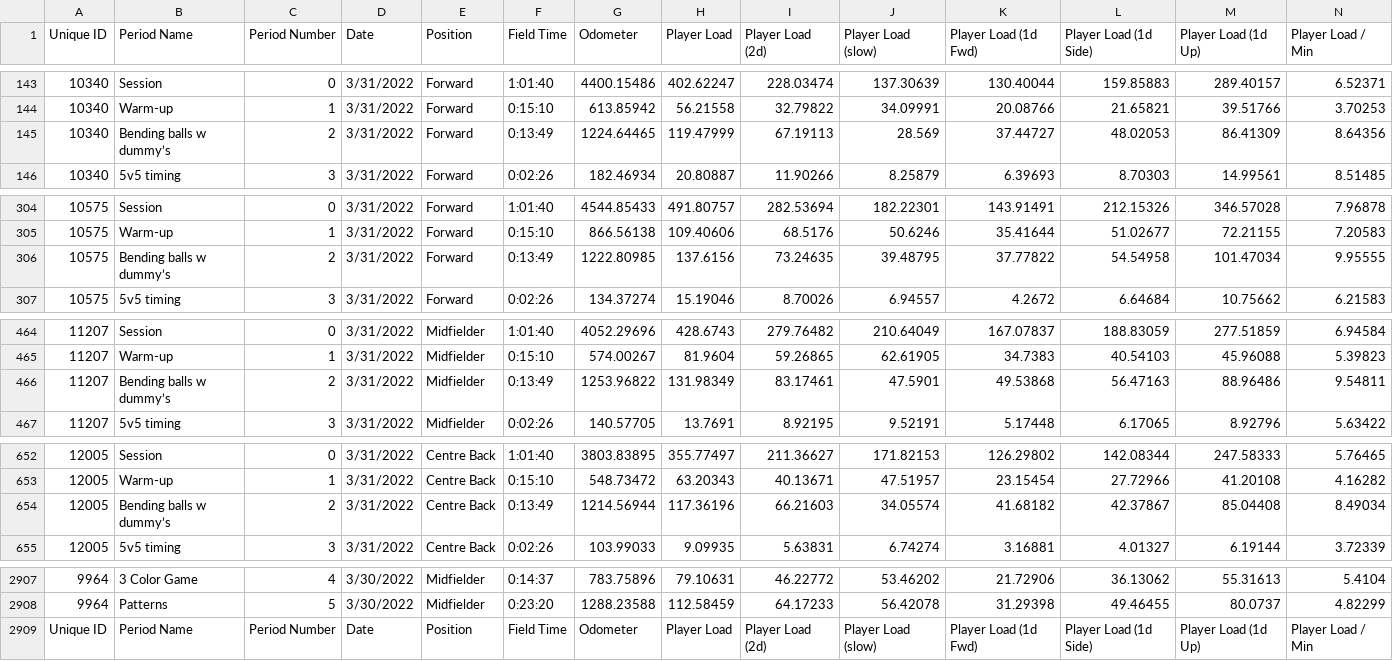
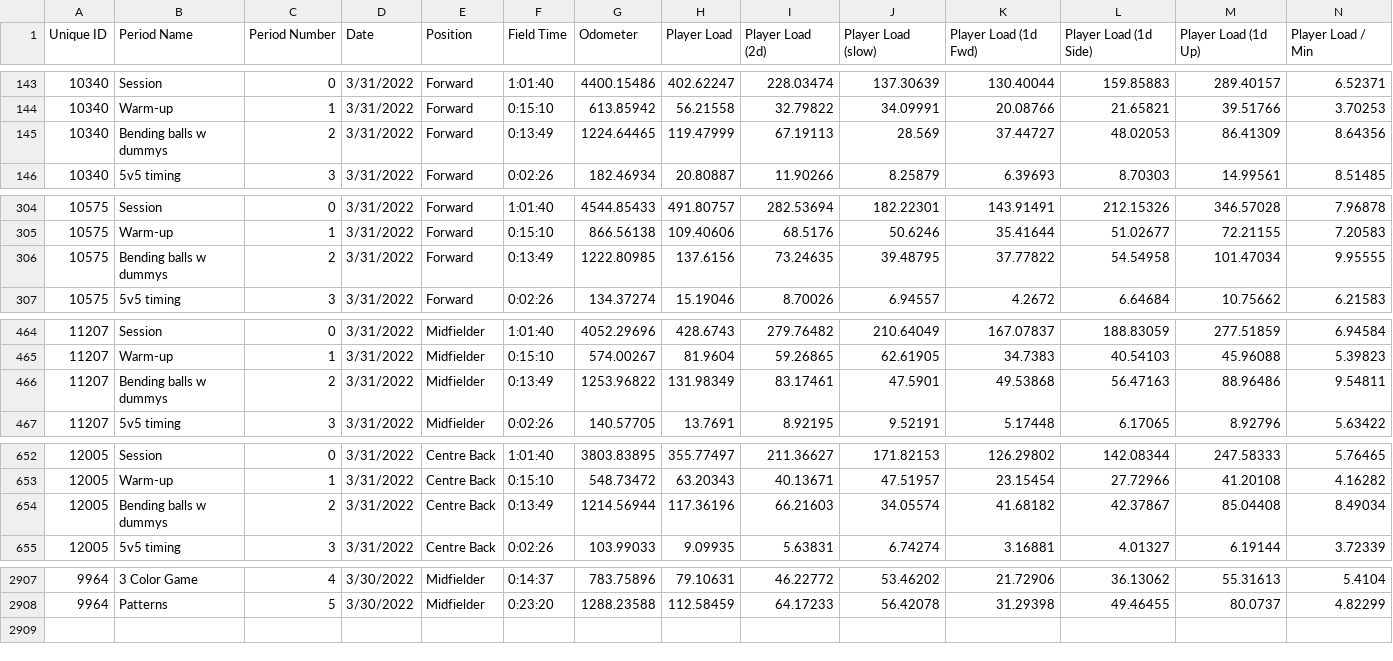
Before and after one commit to BUDACapstone22/De-Identified-Data, a CSV file: PlayerLoad.csv, drawn as a sheet; only a part is shown, gaps mark what is left out; rows hold the shown columns only; the diff covers the shown part only; the diff names each change by its address in the sheet, - before the commit and + after, or states it on an @@ line.

Commit message:
Update PlayerLoad.csv

```diff
--- a/PlayerLoad.csv
+++ b/PlayerLoad.csv
-B145 (Period Name): Bending balls w dummy’s
+B145 (Period Name): Bending balls w dummys
-B306 (Period Name): Bending balls w dummy’s
+B306 (Period Name): Bending balls w dummys
-B466 (Period Name): Bending balls w dummy’s
+B466 (Period Name): Bending balls w dummys
-B654 (Period Name): Bending balls w dummy’s
+B654 (Period Name): Bending balls w dummys
-row 2909: Unique ID | Period Name | Period Number | Date | Position | Field Time | Odometer | Player Load | Player Load (2d) | Player Load (slow) | Player Load (1d Fwd) | Player Load (1d Side) | Player Load (1d Up) | Player Load / Min
```
Also changed, not shown: 9 edited cells elsewhere in this file.
